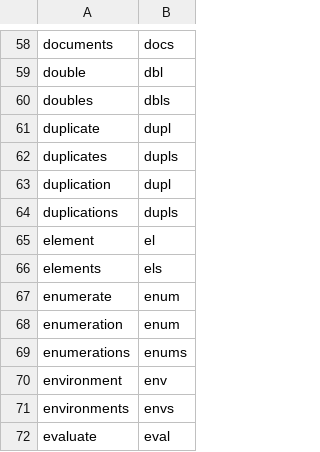
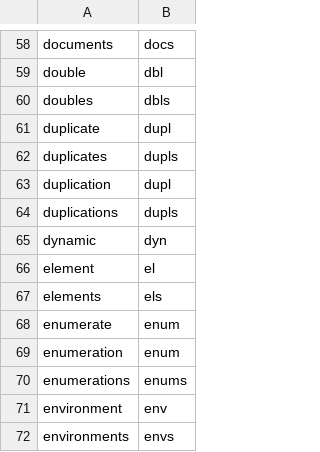
Before and after one commit to rpkg-dev/pkgsnip, a CSV file: data-raw/abbrs.csv, drawn as a sheet; only a part is shown, gaps mark what is left out; the shorter side is filled out with more unchanged rows.

Commit message:
extend abbrs

```diff
--- a/data-raw/abbrs.csv
+++ b/data-raw/abbrs.csv
@@ -64,2 +64,3 @@ duplication,dupl
 duplications,dupls
+dynamic,dyn
 element,el
```
Also changed, not shown: 6 other files.
